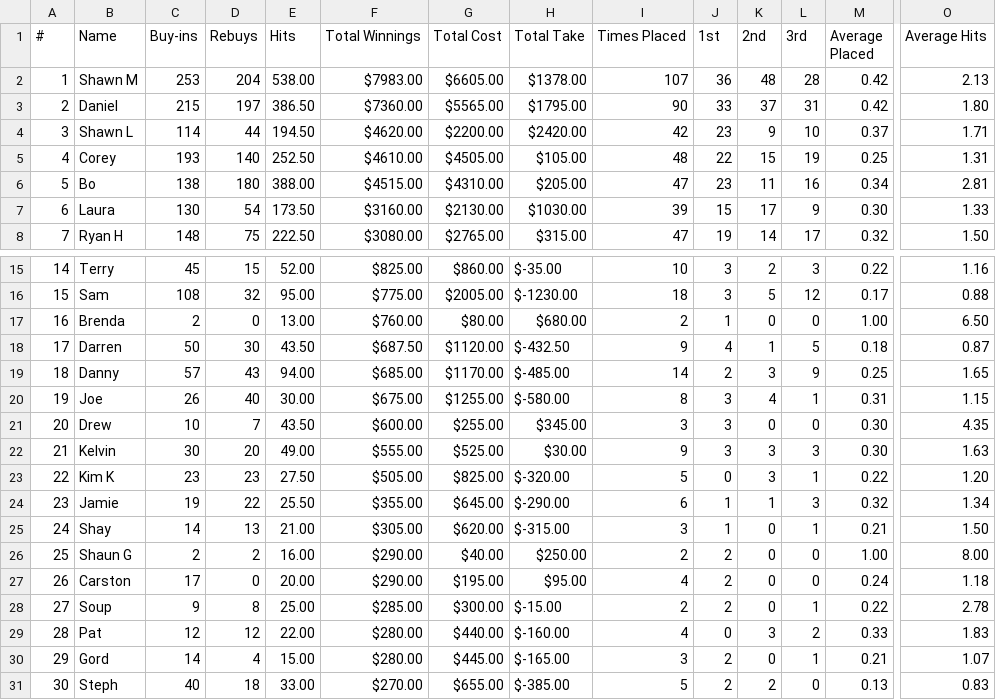
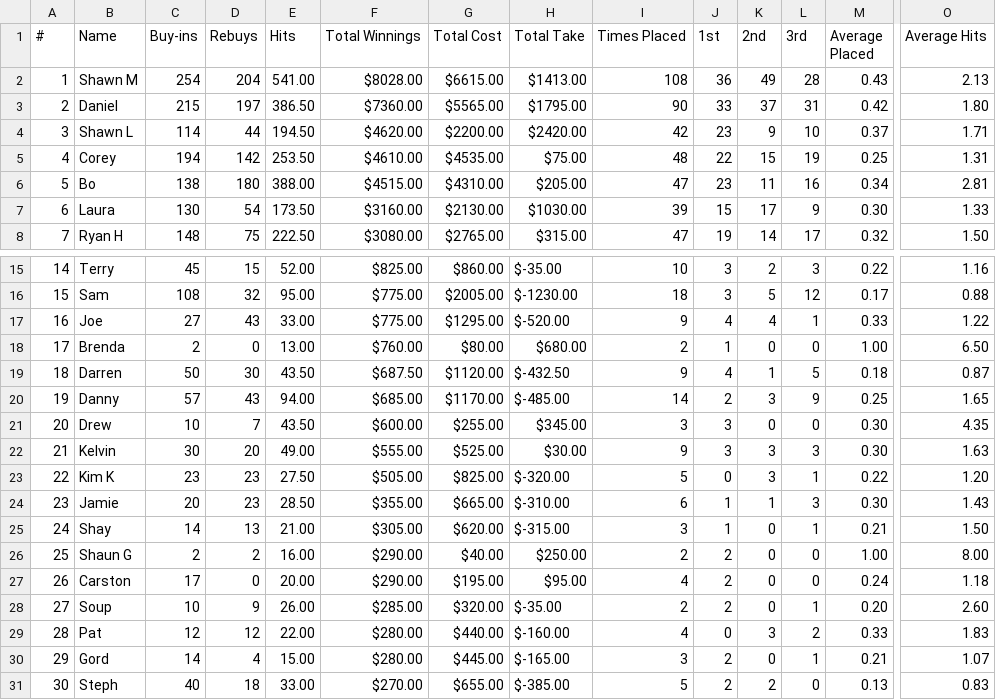
Before and after one commit to mcqwertywhat/dinger-poker, a CSV file: data/All Time.csv, drawn as a sheet; only a part is shown, gaps mark what is left out; removed rows and columns are numbered as before the commit, all else as after; rows hold the shown columns only; the diff covers the shown part only; the diff names each change by its address in the sheet, - before the commit and + after, or states it on an @@ line.

```diff
--- a/data/All Time.csv
+++ b/data/All Time.csv
-C2 (Buy-ins): 253
+C2 (Buy-ins): 254
-E2 (Hits): 538.00
+E2 (Hits): 541.00
-F2 (Total Winnings): $7983.00
+F2 (Total Winnings): $8028.00
-G2 (Total Cost): $6605.00
+G2 (Total Cost): $6615.00
-H2 (Total Take): $1378.00
+H2 (Total Take): $1413.00
-I2 (Times Placed): 107
+I2 (Times Placed): 108
-K2 (2nd): 48
+K2 (2nd): 49
-M2 (Average Placed): 0.42
+M2 (Average Placed): 0.43
-C5 (Buy-ins): 193
+C5 (Buy-ins): 194
-D5 (Rebuys): 140
+D5 (Rebuys): 142
-E5 (Hits): 252.50
+E5 (Hits): 253.50
-G5 (Total Cost): $4505.00
+G5 (Total Cost): $4535.00
-H5 (Total Take): $105.00
+H5 (Total Take): $75.00
+row 17: 16 | Joe | 27 | 43 | 33.00 | $775.00 | $1295.00 | $-520.00 | 9 | 4 | 4 | 1 | 0.33 | 1.22
-A18 (#): 16
+A18 (#): 17
-A19 (#): 17
+A19 (#): 18
-A20 (#): 18
+A20 (#): 19
-row 20: 19 | Joe | 26 | 40 | 30.00 | $675.00 | $1255.00 | $-580.00 | 8 | 3 | 4 | 1 | 0.31 | 1.15
-C24 (Buy-ins): 19
+C24 (Buy-ins): 20
-D24 (Rebuys): 22
+D24 (Rebuys): 23
-E24 (Hits): 25.50
+E24 (Hits): 28.50
-G24 (Total Cost): $645.00
+G24 (Total Cost): $665.00
-H24 (Total Take): $-290.00
+H24 (Total Take): $-310.00
-M24 (Average Placed): 0.32
+M24 (Average Placed): 0.30
-O24 (Average Hits): 1.34
+O24 (Average Hits): 1.43
-C28 (Buy-ins): 9
+C28 (Buy-ins): 10
-D28 (Rebuys): 8
+D28 (Rebuys): 9
-E28 (Hits): 25.00
+E28 (Hits): 26.00
-G28 (Total Cost): $300.00
+G28 (Total Cost): $320.00
-H28 (Total Take): $-15.00
+H28 (Total Take): $-35.00
-M28 (Average Placed): 0.22
+M28 (Average Placed): 0.20
-O28 (Average Hits): 2.78
+O28 (Average Hits): 2.60
```
Also changed, not shown: 9 edited cells elsewhere in this file, data/2024.csv, data/Sundays.csv.
